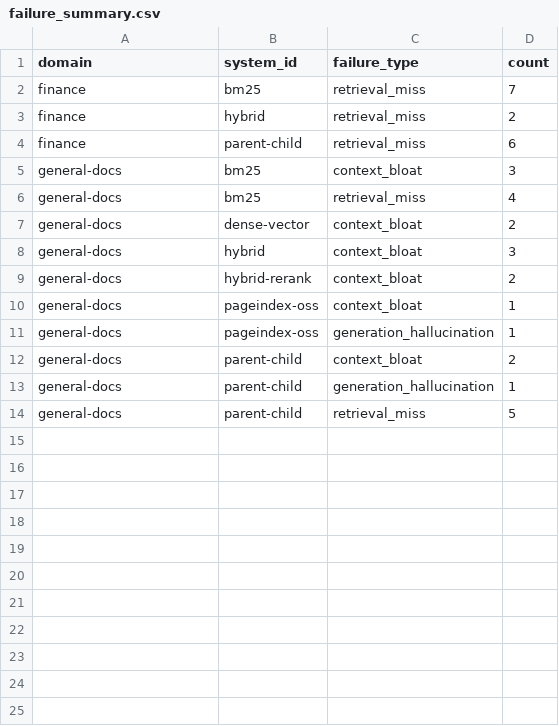
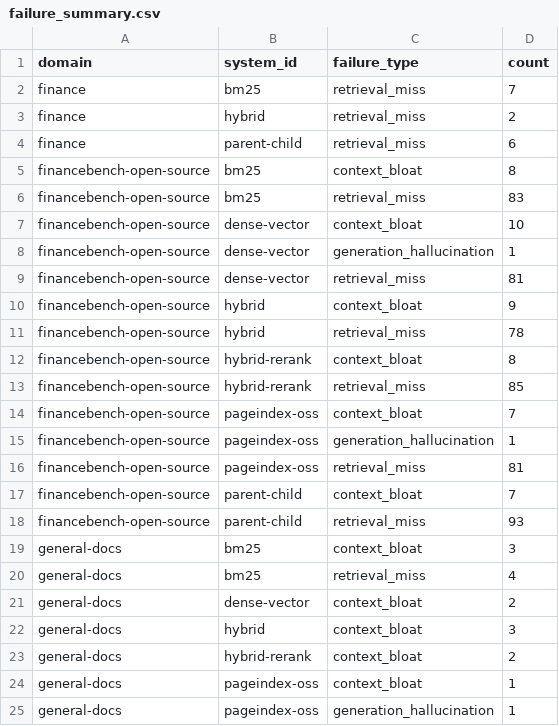
Before and after one commit to haxlys/rag-benchmark, a CSV file: results/failure_summary.csv, drawn as a sheet; only a part is shown; the shorter side is filled out with more unchanged rows; the diff names each change by its address in the sheet, - before the commit and + after, or states it on an @@ line.

```diff
--- a/results/failure_summary.csv
+++ b/results/failure_summary.csv
+row 5: financebench-open-source | bm25 | context_bloat | 8
+row 6: financebench-open-source | bm25 | retrieval_miss | 83
+row 7: financebench-open-source | dense-vector | context_bloat | 10
+row 8: financebench-open-source | dense-vector | generation_hallucination | 1
+row 9: financebench-open-source | dense-vector | retrieval_miss | 81
+row 10: financebench-open-source | hybrid | context_bloat | 9
+row 11: financebench-open-source | hybrid | retrieval_miss | 78
+row 12: financebench-open-source | hybrid-rerank | context_bloat | 8
+row 13: financebench-open-source | hybrid-rerank | retrieval_miss | 85
+row 14: financebench-open-source | pageindex-oss | context_bloat | 7
+row 15: financebench-open-source | pageindex-oss | generation_hallucination | 1
+row 16: financebench-open-source | pageindex-oss | retrieval_miss | 81
+row 17: financebench-open-source | parent-child | context_bloat | 7
+row 18: financebench-open-source | parent-child | retrieval_miss | 93
```
Also changed, not shown: results/category_summary.csv, results/recommendations.csv, 16 other files.
